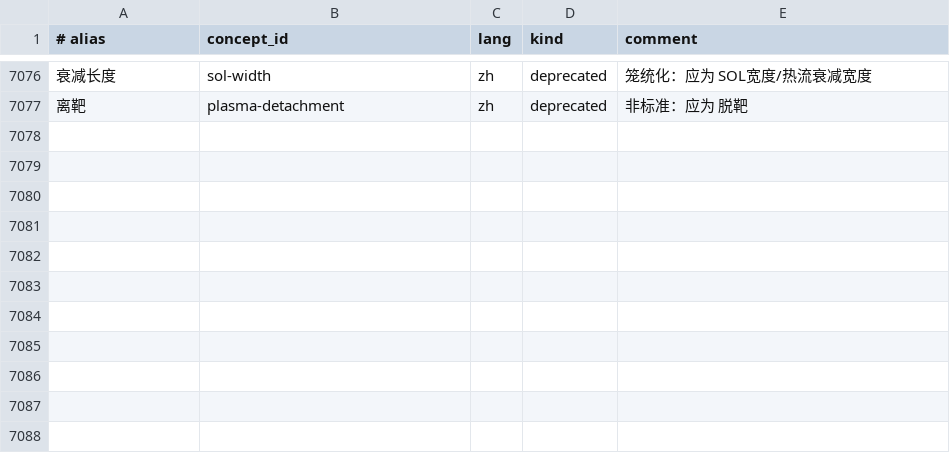
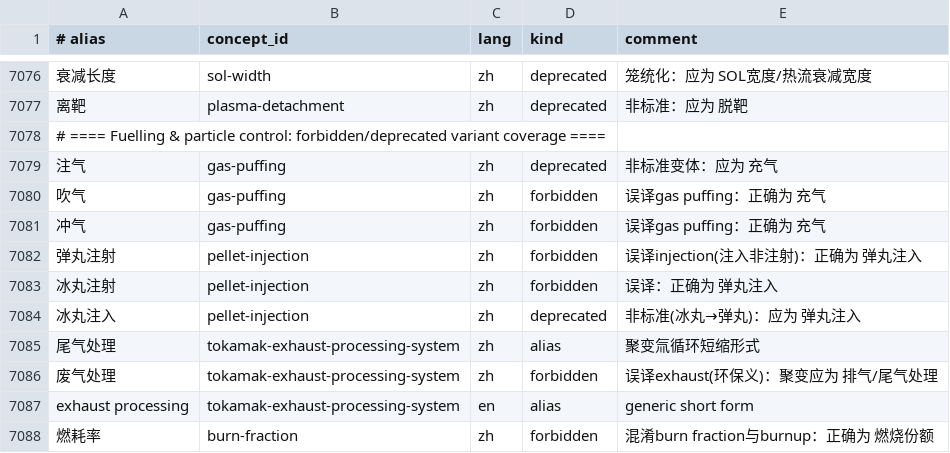
Before and after one commit to zxkjack123/fusion-terms, a TSV file: terms/registry/aliases.tsv, drawn as a sheet; only a part is shown, gaps mark what is left out; the diff names each change by its address in the sheet, - before the commit and + after, or states it on an @@ line.

Commit message:
[Plan: pwi-divertor-fuelling-terminology-expansion] Task 3.1: fuelling forbidden aliases
- Added forbidden: 吹气, 冲气, 弹丸注射, 冰丸注射, 废气处理, 燃耗率
- Added deprecated: 注气, 冰丸注入
- Added aliases: 尾气处理, exhaust processing
- All acceptance criteria passed

```diff
--- a/terms/registry/aliases.tsv
+++ b/terms/registry/aliases.tsv
+row 7078: # ==== Fuelling & particle control: forbidden/deprecated variant coverage ====
+row 7079: 注气 | gas-puffing | zh | deprecated | 非标准变体：应为 充气
+row 7080: 吹气 | gas-puffing | zh | forbidden | 误译gas puffing：正确为 充气
+row 7081: 冲气 | gas-puffing | zh | forbidden | 误译gas puffing：正确为 充气
+row 7082: 弹丸注射 | pellet-injection | zh | forbidden | 误译injection(注入非注射)：正确为 弹丸注入
+row 7083: 冰丸注射 | pellet-injection | zh | forbidden | 误译：正确为 弹丸注入
+row 7084: 冰丸注入 | pellet-injection | zh | deprecated | 非标准(冰丸→弹丸)：应为 弹丸注入
+row 7085: 尾气处理 | tokamak-exhaust-processing-system | zh | alias | 聚变氚循环短缩形式
+row 7086: 废气处理 | tokamak-exhaust-processing-system | zh | forbidden | 误译exhaust(环保义)：聚变应为 排气/尾气处理
+row 7087: exhaust processing | tokamak-exhaust-processing-system | en | alias | generic short form
+row 7088: 燃耗率 | burn-fraction | zh | forbidden | 混淆burn fraction与burnup：正确为 燃烧份额
```
Also changed, not shown: 1 other file.
